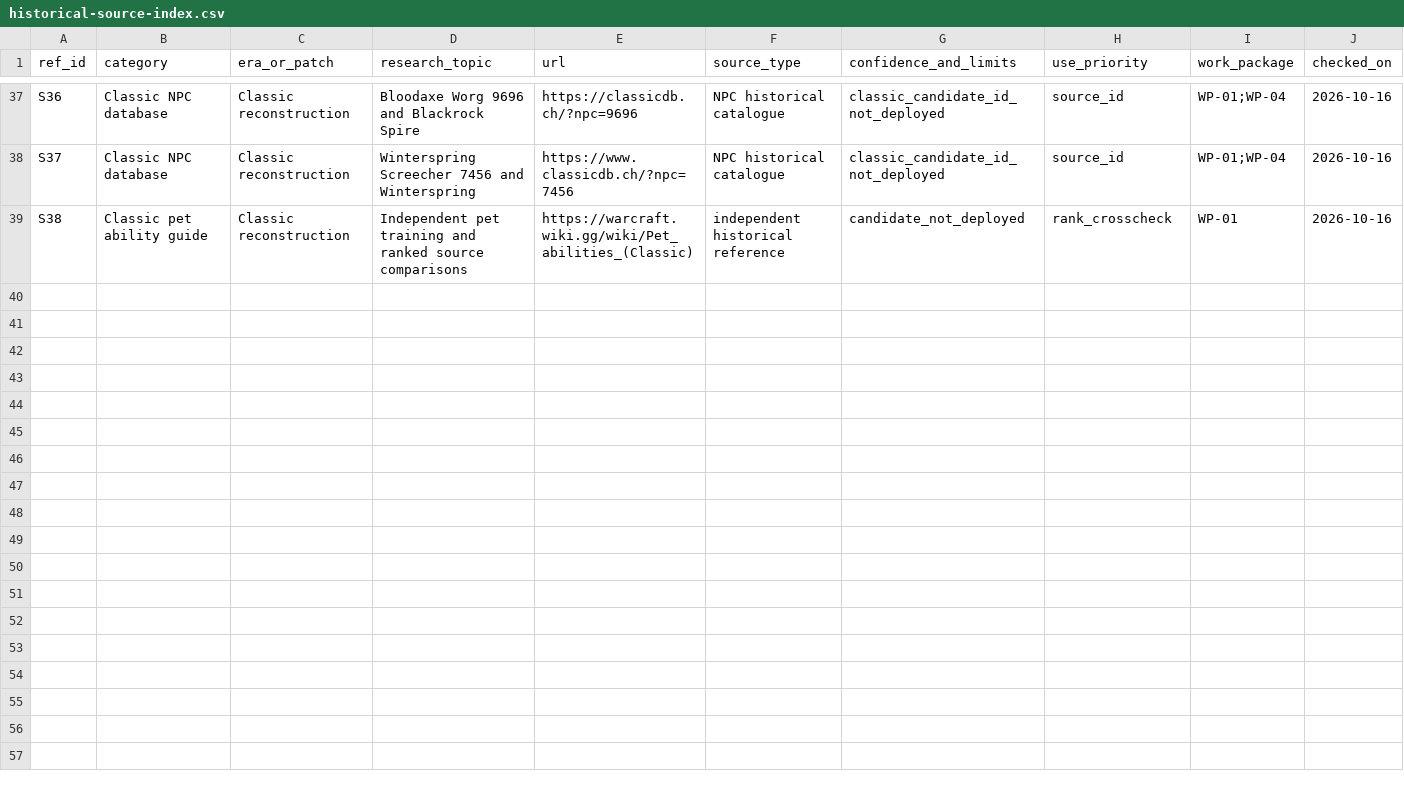
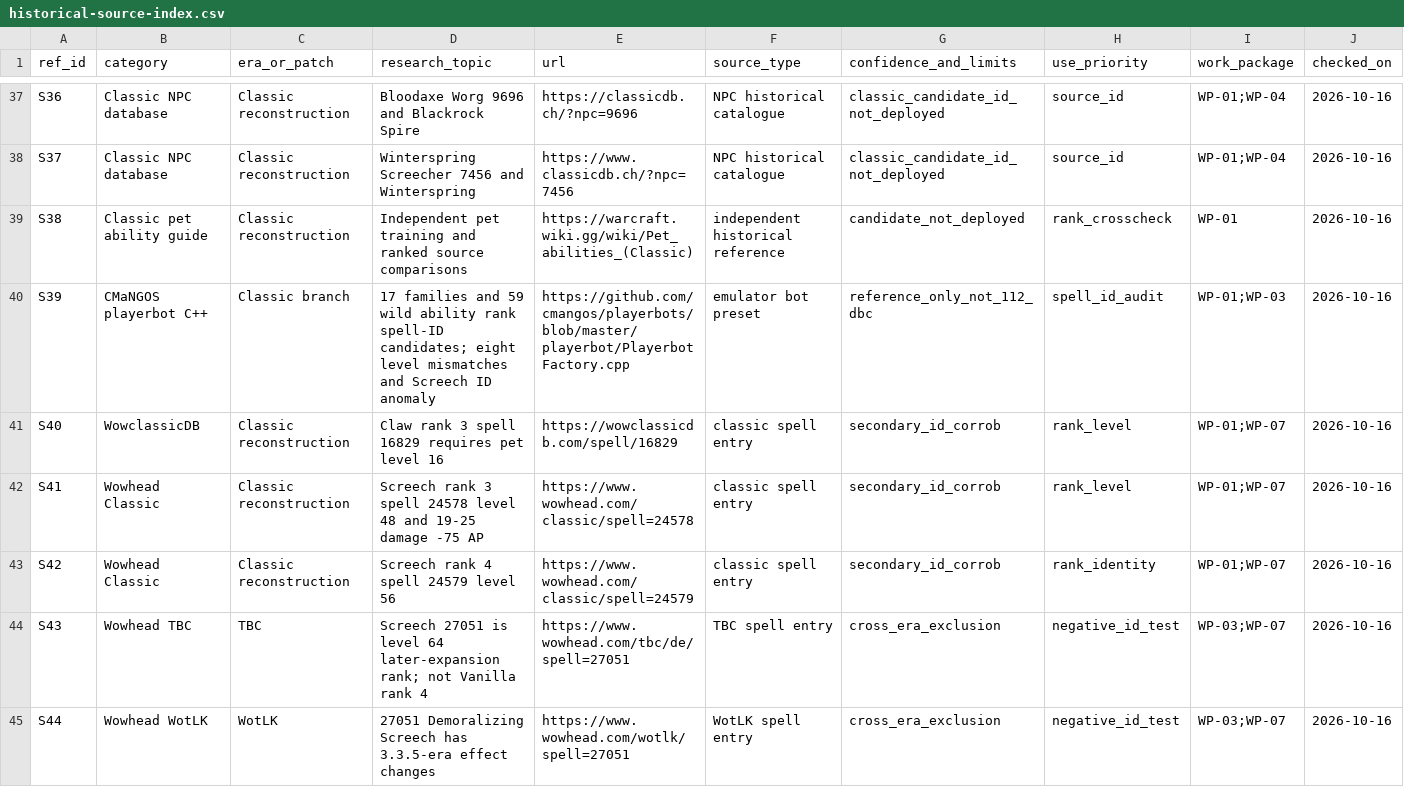
Before and after one commit to CosmicCuddle/Mod-Naxxramas-Hunter-Pets, a CSV file: data/reference/historical-source-index.csv, drawn as a sheet; only a part is shown, gaps mark what is left out; rows hold the shown columns only; the diff covers the shown part only; the diff names each change by its address in the sheet, - before the commit and + after, or states it on an @@ line.

Commit message:
research: expand provenance index to 50 with spell-ID and DBC references

```diff
--- a/data/reference/historical-source-index.csv
+++ b/data/reference/historical-source-index.csv
+row 40: S39 | CMaNGOS playerbot C++ | Classic branch | 17 families and 59 wild ability rank spell-ID candidates; eight level mismatches and Screech ID anomaly | https://github.com/cmangos/playerbots/blob/master/playerbot/PlayerbotFactory.cpp | emulator bot preset | reference_only_not_112_dbc | spell_id_audit | WP-01;WP-03 | 2026-10-16
+row 41: S40 | WowclassicDB | Classic reconstruction | Claw rank 3 spell 16829 requires pet level 16 | https://wowclassicdb.com/spell/16829 | classic spell entry | secondary_id_corrob | rank_level | WP-01;WP-07 | 2026-10-16
+row 42: S41 | Wowhead Classic | Classic reconstruction | Screech rank 3 spell 24578 level 48 and 19-25 damage -75 AP | https://www.wowhead.com/classic/spell=24578 | classic spell entry | secondary_id_corrob | rank_level | WP-01;WP-07 | 2026-10-16
+row 43: S42 | Wowhead Classic | Classic reconstruction | Screech rank 4 spell 24579 level 56 | https://www.wowhead.com/classic/spell=24579 | classic spell entry | secondary_id_corrob | rank_identity | WP-01;WP-07 | 2026-10-16
+row 44: S43 | Wowhead TBC | TBC | Screech 27051 is level 64 later-expansion rank; not Vanilla rank 4 | https://www.wowhead.com/tbc/de/spell=27051 | TBC spell entry | cross_era_exclusion | negative_id_test | WP-03;WP-07 | 2026-10-16
+row 45: S44 | Wowhead WotLK | WotLK | 27051 Demoralizing Screech has 3.3.5-era effect changes | https://www.wowhead.com/wotlk/spell=27051 | WotLK spell entry | cross_era_exclusion | negative_id_test | WP-03;WP-07 | 2026-10-16
```
Also changed, not shown: 6 added rows elsewhere in this file.
